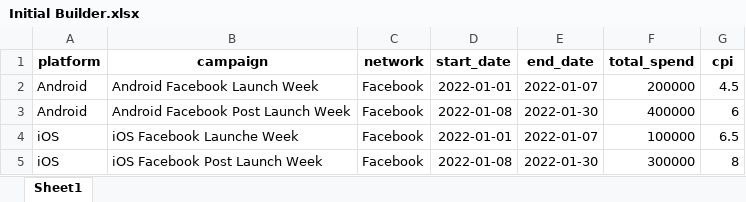
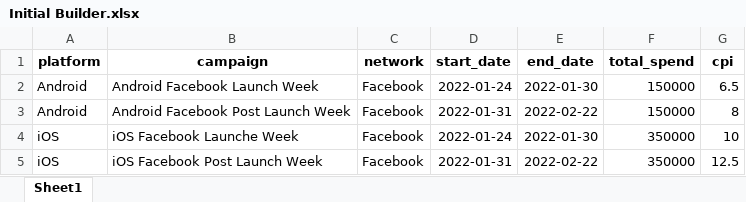
Before and after one commit to reyna-feng/Games_RevenueModeler, an Excel workbook: Initial Builder.xlsx, sheet Sheet1, drawn as a sheet; values as stored, in another font and other column widths than the file's, no borders; the diff names each change by its address in the sheet, - before the commit and + after, or states it on an @@ line.

```diff
--- a/Initial Builder.xlsx (sheet Sheet1)
+++ b/Initial Builder.xlsx (sheet Sheet1)
-D2 (start_date): 2022-01-01
+D2 (start_date): 2022-01-24
-E2 (end_date): 2022-01-07
+E2 (end_date): 2022-01-30
-F2 (total_spend): 200000
+F2 (total_spend): 150000
-G2 (cpi): 4.5
+G2 (cpi): 6.5
-D3 (start_date): 2022-01-08
+D3 (start_date): 2022-01-31
-E3 (end_date): 2022-01-30
+E3 (end_date): 2022-02-22
-F3 (total_spend): 400000
+F3 (total_spend): 150000
-G3 (cpi): 6
+G3 (cpi): 8
-D4 (start_date): 2022-01-01
+D4 (start_date): 2022-01-24
-E4 (end_date): 2022-01-07
+E4 (end_date): 2022-01-30
-F4 (total_spend): 100000
+F4 (total_spend): 350000
-G4 (cpi): 6.5
+G4 (cpi): 10
-D5 (start_date): 2022-01-08
+D5 (start_date): 2022-01-31
-E5 (end_date): 2022-01-30
+E5 (end_date): 2022-02-22
-F5 (total_spend): 300000
+F5 (total_spend): 350000
-G5 (cpi): 8
+G5 (cpi): 12.5
```
Also changed, not shown: Input Variables.xlsx, LTV Variables.xlsx, 9 other files.
